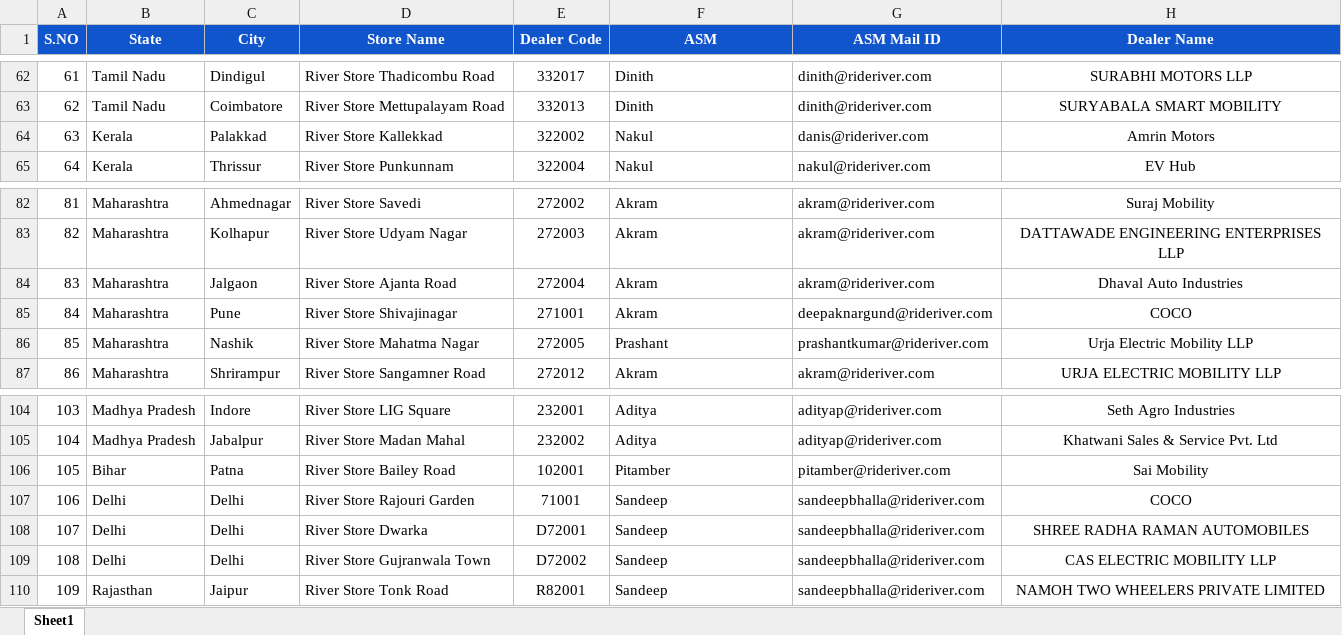
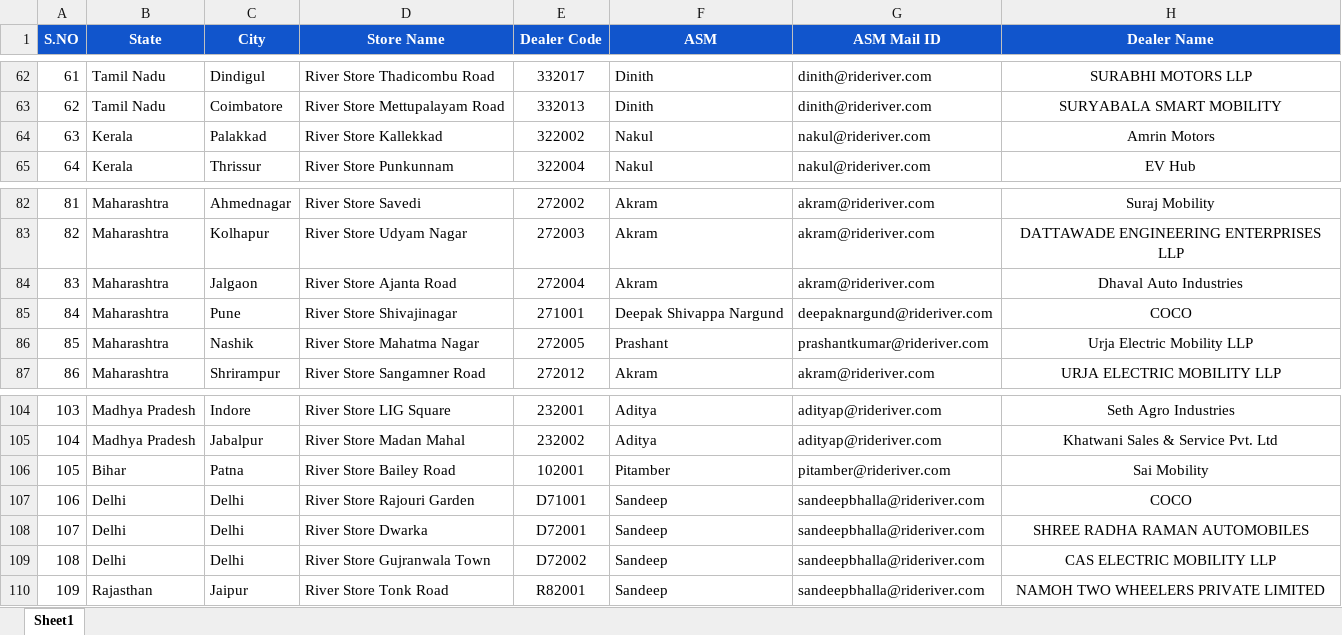
Before and after one commit to sunita-river/E2E-DMS, an Excel workbook: ASM_Reportwise/Mapping/ASM_Name_Mapping.xlsx, sheet Sheet1, drawn as a sheet; only a part is shown, gaps mark what is left out; values as stored, in another font and other column widths than the file's, no borders; charts and pictures not drawn; the diff names each change by its address in the sheet, - before the commit and + after, or states it on an @@ line.

Commit message:
ASM report: run once a day at 08:00 IST, add --also-to
The 19:00 run is dropped. asm_email.py --also-to adds addresses to every email,
the dashboard reload waits for domcontentloaded instead of load (load could hang),
and the ASM mapping sheet is updated.

```diff
--- a/ASM_Reportwise/Mapping/ASM_Name_Mapping.xlsx (sheet Sheet1)
+++ b/ASM_Reportwise/Mapping/ASM_Name_Mapping.xlsx (sheet Sheet1)
-G64 (ASM Mail ID): danis@rideriver.com
+G64 (ASM Mail ID): nakul@rideriver.com
-F85 (ASM): Akram
+F85 (ASM): Deepak Shivappa Nargund
-E107 (Dealer Code): 71001
+E107 (Dealer Code): D71001
```
Also changed, not shown: charts or pictures, 6 other files.
